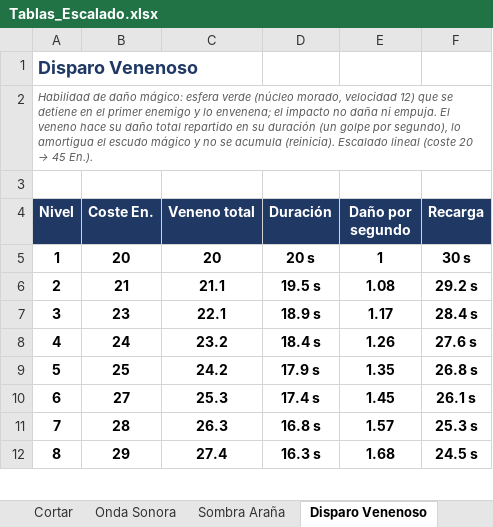
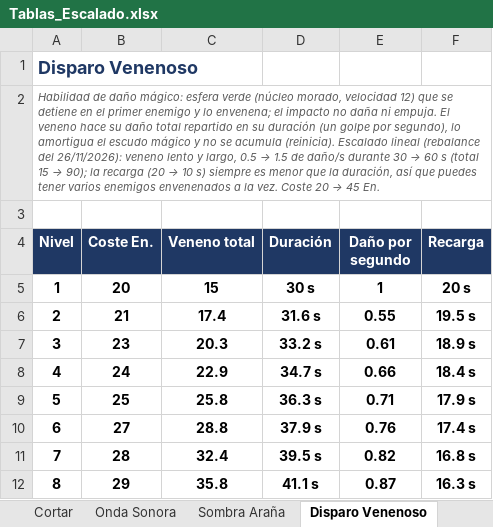
Before and after one commit to Kevin498777/Level_UP, an Excel workbook: Documentacion/Tablas_Escalado.xlsx, sheet Disparo Venenoso, drawn as a sheet; only a part is shown; values as stored, in another font and other column widths than the file's, no borders; the diff covers the shown part only; the diff names each change by its address in the sheet, - before the commit and + after, or states it on an @@ line.

Commit message:
[TWEAK] (habilidades): Disparo Venenoso lento y largo (0.5-1.5/s durante 30-60 s, CD 20-10 s) y autoveneno a la mitad de duracion

```diff
--- a/Documentacion/Tablas_Escalado.xlsx (sheet Disparo Venenoso)
+++ b/Documentacion/Tablas_Escalado.xlsx (sheet Disparo Venenoso)
@@ A2 (Nivel): …Escalado lineal (coste 20 → 45 En.). → …Escalado lineal (rebalance del 26/11/2026): veneno lento y largo, 0.5 → 1.5 de daño/s durante 30 → 60 s (total 15 → 90); la recarga (20 → 10 s) siempre es menor que la duración, así que puedes tener varios enemigos envenenados a la vez. Coste 20 → 45 En. @@
-C5 (Veneno total): 20
+C5 (Veneno total): 15
-D5 (Duración): 20 s
+D5 (Duración): 30 s
-F5 (Recarga): 30 s
+F5 (Recarga): 20 s
-C6 (Veneno total): 21.1
+C6 (Veneno total): 17.4
-D6 (Duración): 19.5 s
+D6 (Duración): 31.6 s
-E6 (Daño por segundo): 1.08
+E6 (Daño por segundo): 0.55
-F6 (Recarga): 29.2 s
+F6 (Recarga): 19.5 s
-C7 (Veneno total): 22.1
+C7 (Veneno total): 20.3
-D7 (Duración): 18.9 s
+D7 (Duración): 33.2 s
-E7 (Daño por segundo): 1.17
+E7 (Daño por segundo): 0.61
-F7 (Recarga): 28.4 s
+F7 (Recarga): 18.9 s
-C8 (Veneno total): 23.2
+C8 (Veneno total): 22.9
-D8 (Duración): 18.4 s
+D8 (Duración): 34.7 s
-E8 (Daño por segundo): 1.26
+E8 (Daño por segundo): 0.66
-F8 (Recarga): 27.6 s
+F8 (Recarga): 18.4 s
-C9 (Veneno total): 24.2
+C9 (Veneno total): 25.8
-D9 (Duración): 17.9 s
+D9 (Duración): 36.3 s
-E9 (Daño por segundo): 1.35
+E9 (Daño por segundo): 0.71
-F9 (Recarga): 26.8 s
+F9 (Recarga): 17.9 s
-C10 (Veneno total): 25.3
+C10 (Veneno total): 28.8
-D10 (Duración): 17.4 s
+D10 (Duración): 37.9 s
-E10 (Daño por segundo): 1.45
+E10 (Daño por segundo): 0.76
-F10 (Recarga): 26.1 s
+F10 (Recarga): 17.4 s
-C11 (Veneno total): 26.3
+C11 (Veneno total): 32.4
-D11 (Duración): 16.8 s
+D11 (Duración): 39.5 s
-E11 (Daño por segundo): 1.57
+E11 (Daño por segundo): 0.82
-F11 (Recarga): 25.3 s
+F11 (Recarga): 16.8 s
-C12 (Veneno total): 27.4
+C12 (Veneno total): 35.8
-D12 (Duración): 16.3 s
+D12 (Duración): 41.1 s
-E12 (Daño por segundo): 1.68
+E12 (Daño por segundo): 0.87
-F12 (Recarga): 24.5 s
+F12 (Recarga): 16.3 s
```
Also changed, not shown: 49 edited cells elsewhere in this sheet, sheet Paso 0, sheet Golpe de Suerte, 12 other files.
